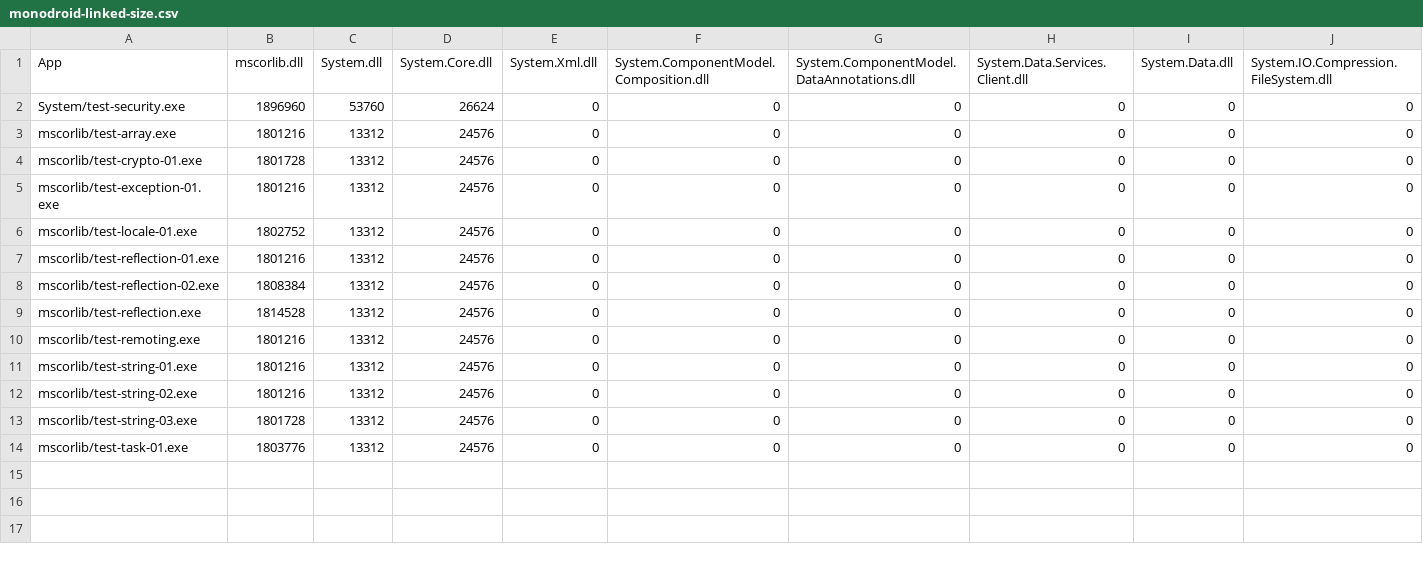
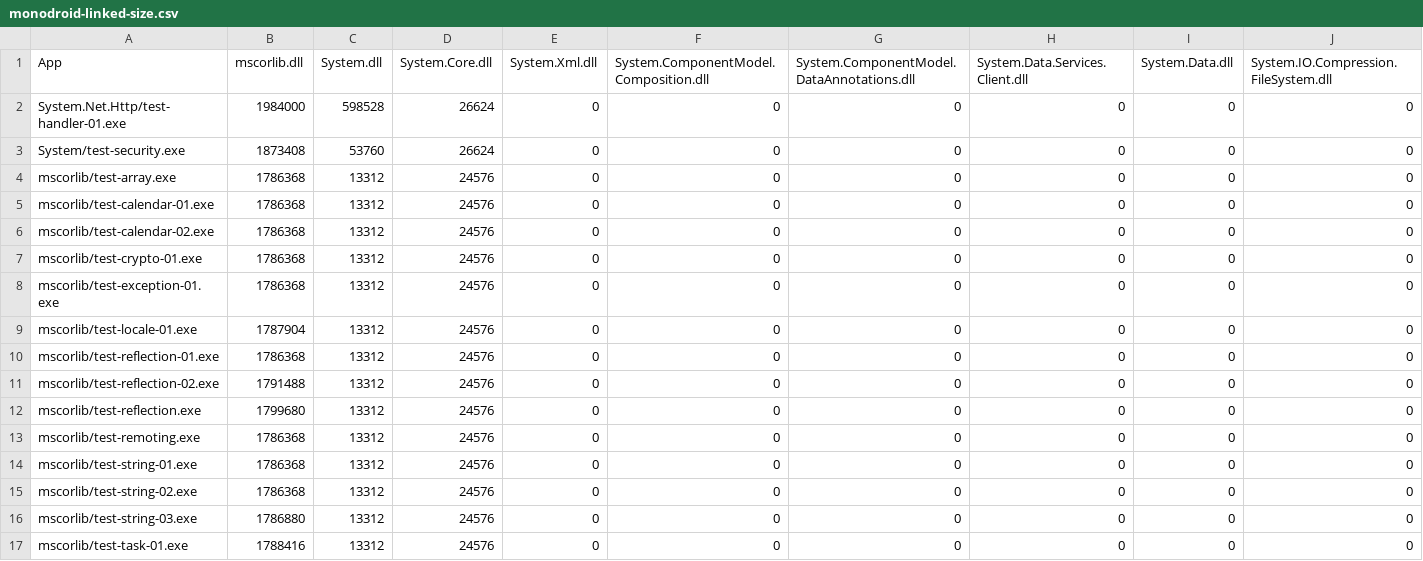
Before and after one commit to mono/mono, a CSV file: mcs/tools/linker/monodroid-linked-size.csv, drawn as a sheet; only a part is shown; addresses are those after the commit; rows hold the shown columns only; the diff names each change by its address in the sheet, - before the commit and + after, or states it on an @@ line.

```diff
--- a/mcs/tools/linker/monodroid-linked-size.csv
+++ b/mcs/tools/linker/monodroid-linked-size.csv
+row 2: System.Net.Http/test-handler-01.exe | 1984000 | 598528 | 26624 | 0 | 0 | 0 | 0 | 0 | 0
-B3 (mscorlib.dll): 1896960
+B3 (mscorlib.dll): 1873408
-B4 (mscorlib.dll): 1801216
+B4 (mscorlib.dll): 1786368
+row 5: mscorlib/test-calendar-01.exe | 1786368 | 13312 | 24576 | 0 | 0 | 0 | 0 | 0 | 0
+row 6: mscorlib/test-calendar-02.exe | 1786368 | 13312 | 24576 | 0 | 0 | 0 | 0 | 0 | 0
-B7 (mscorlib.dll): 1801728
+B7 (mscorlib.dll): 1786368
-B8 (mscorlib.dll): 1801216
+B8 (mscorlib.dll): 1786368
-B9 (mscorlib.dll): 1802752
+B9 (mscorlib.dll): 1787904
-B10 (mscorlib.dll): 1801216
+B10 (mscorlib.dll): 1786368
-B11 (mscorlib.dll): 1808384
+B11 (mscorlib.dll): 1791488
-B12 (mscorlib.dll): 1814528
+B12 (mscorlib.dll): 1799680
-B13:B15 (mscorlib.dll): 1801216
+B13:B15 (mscorlib.dll): 1786368
-B16 (mscorlib.dll): 1801728
+B16 (mscorlib.dll): 1786880
-B17 (mscorlib.dll): 1803776
+B17 (mscorlib.dll): 1788416
```
Also changed, not shown: mcs/tools/linker/monotouch-linked-size.csv, mcs/tools/linker/net_4_x-linked-size.csv, 1 other file.
